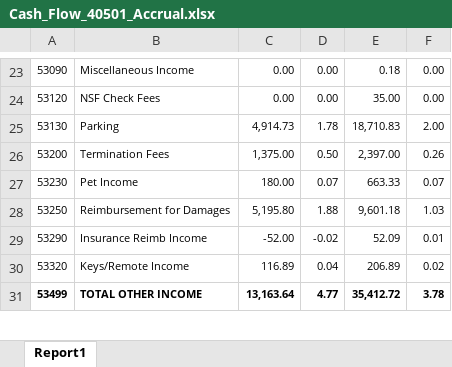
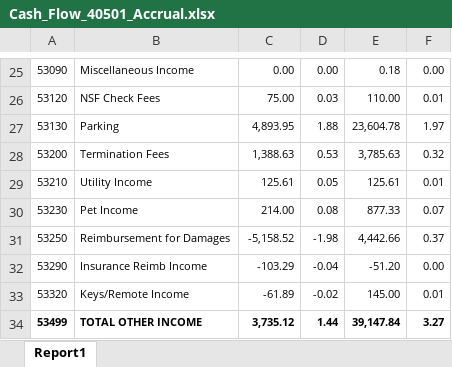
Before and after one commit to Third-Quartile/RentInsite, an Excel workbook: Q3/orchardPark/Cash_Flow_40501_Accrual.xlsx, sheet Report1, drawn as a sheet; only a part is shown, gaps mark what is left out; values as stored, in another font and other column widths than the file's, no borders; addresses are those after the commit; the diff covers the shown part only; the diff names each change by its address in the sheet, - before the commit and + after, or states it on an @@ line.

```diff
--- a/Q3/orchardPark/Cash_Flow_40501_Accrual.xlsx (sheet Report1)
+++ b/Q3/orchardPark/Cash_Flow_40501_Accrual.xlsx (sheet Report1)
-C26: 0.00
+C26: 75.00
-D26: 0.00
+D26: 0.03
-E26: 35.00
+E26: 110.00
-F26: 0.00
+F26: 0.01
-C27: 4,914.73
+C27: 4,893.95
-D27: 1.78
+D27: 1.88
-E27: 18,710.83
+E27: 23,604.78
-F27: 2.00
+F27: 1.97
-C28: 1,375.00
+C28: 1,388.63
-D28: 0.50
+D28: 0.53
-E28: 2,397.00
+E28: 3,785.63
-F28: 0.26
+F28: 0.32
+row 29: 53210 | Utility Income | 125.61 | 0.05 | 125.61 | 0.01
-C30: 180.00
+C30: 214.00
-D30: 0.07
+D30: 0.08
-E30: 663.33
+E30: 877.33
-C31: 5,195.80
+C31: -5,158.52
-D31: 1.88
+D31: -1.98
-E31: 9,601.18
+E31: 4,442.66
-F31: 1.03
+F31: 0.37
-C32: -52.00
+C32: -103.29
-D32: -0.02
+D32: -0.04
-E32: 52.09
+E32: -51.20
-F32: 0.01
+F32: 0.00
-C33: 116.89
+C33: -61.89
-D33: 0.04
+D33: -0.02
-E33: 206.89
+E33: 145.00
-F33: 0.02
+F33: 0.01
-C34: 13,163.64
+C34: 3,735.12
-D34: 4.77
+D34: 1.44
-E34: 35,412.72
+E34: 39,147.84
-F34: 3.78
+F34: 3.27
```
Also changed, not shown: 23 added rows, 3 removed rows and 540 edited cells elsewhere in this sheet, Q3/orchardPark/Balance_Sheet_PeriodChange_40501_Accrual.xlsx, Q3/orchardPark/Income_Statement_40501_Accrual.xlsx, 8 other files.
